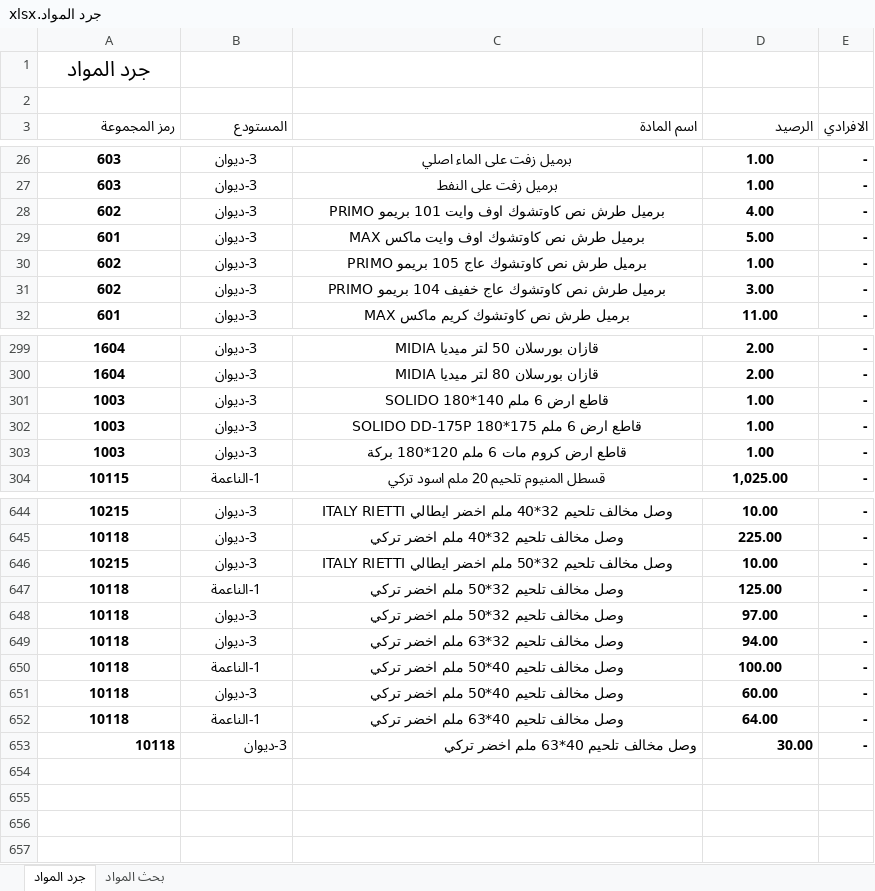
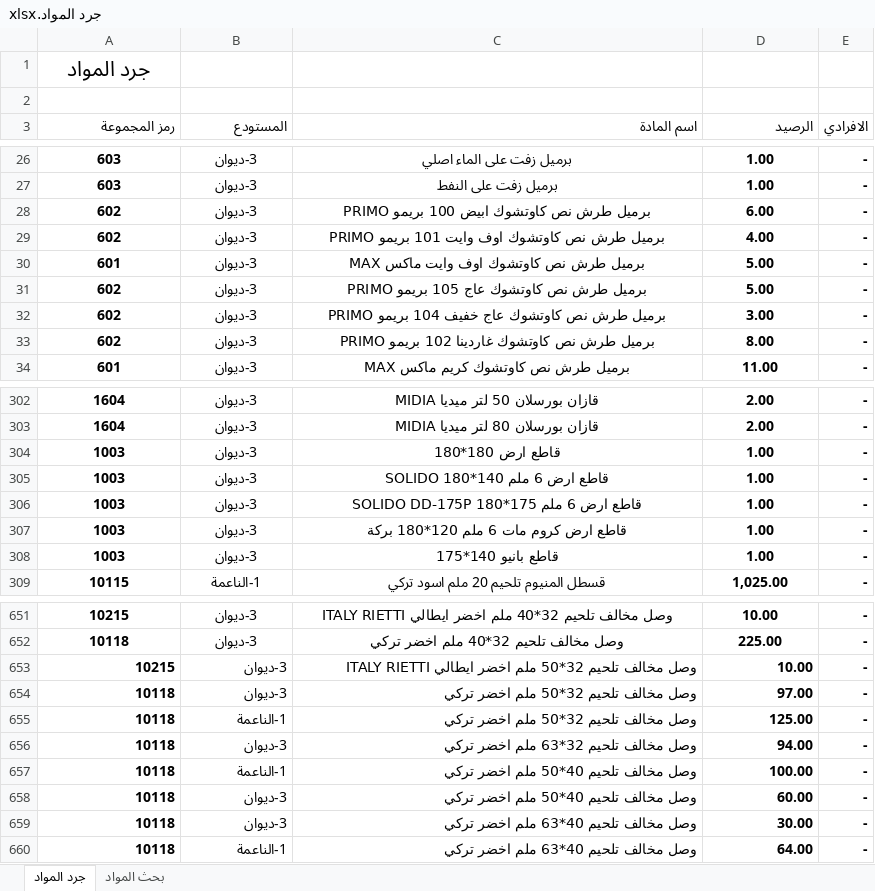
Before and after one commit to dabbousbasta/Dabbous-Al-Basta, an Excel workbook: جرد المواد.xlsx, sheet جرد المواد, drawn as a sheet; only a part is shown, gaps mark what is left out; values as stored, in another font and other column widths than the file's, no borders; addresses are those after the commit; the diff covers the shown part only; the diff names each change by its address in the sheet, - before the commit and + after, or states it on an @@ line.

Commit message:
20260701

```diff
--- a/جرد المواد.xlsx (sheet جرد المواد)
+++ b/جرد المواد.xlsx (sheet جرد المواد)
+row 28: 602 | 3-ديوان | برميل طرش نص كاوتشوك ابيض 100 بريمو PRIMO | 6.00 | -
-D31 (الرصيد): 1.00
+D31 (الرصيد): 5.00
+row 33: 602 | 3-ديوان | برميل طرش نص كاوتشوك غاردينا 102 بريمو PRIMO | 8.00 | -
+row 304: 1003 | 3-ديوان | قاطع ارض 180*180 | 1.00 | -
+row 308: 1003 | 3-ديوان | قاطع بانيو 140*175 | 1.00 | -
-A653:D653 alignment: center
+A653:D653 alignment: right
@@ row 648 moved to row 654: 10118 @@
-A655:D655 alignment: center
+A655:D655 alignment: right
-A656:D658 alignment: center
+A656:D658 alignment: right
@@ row 653 moved to row 659: 10118 @@
-A660:D660 alignment: center
+A660:D660 alignment: right
```
Also changed, not shown: 3 added rows, 29 moved rows and 5 edited cells elsewhere in this sheet.
